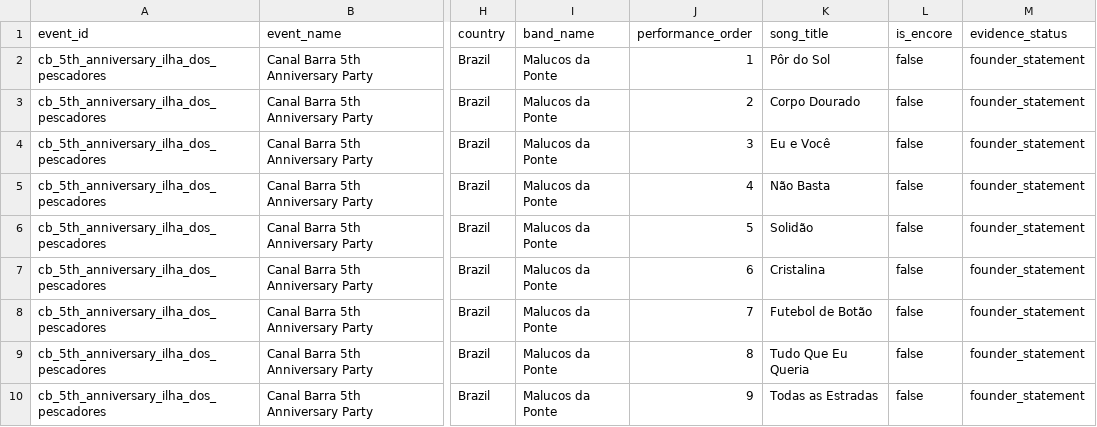
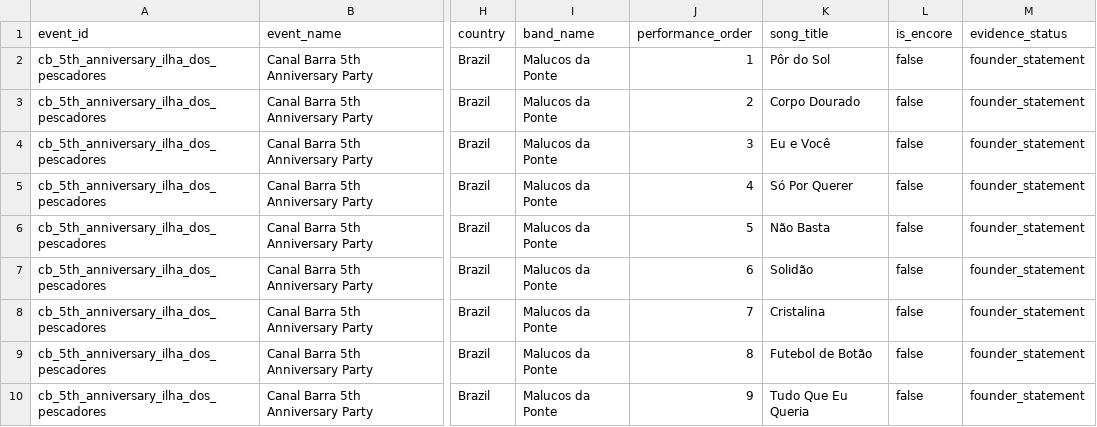
Before and after one commit to rnercessian/proto-social-network-protocol-canal-barra, a CSV file: data/raw/music/malucos-da-ponte-canal-barra-5th-anniversary-setlist.csv, drawn as a sheet; only a part is shown, gaps mark what is left out; the diff covers the shown part only; the diff names each change by its address in the sheet, - before the commit and + after, or states it on an @@ line.

```diff
--- a/data/raw/music/malucos-da-ponte-canal-barra-5th-anniversary-setlist.csv
+++ b/data/raw/music/malucos-da-ponte-canal-barra-5th-anniversary-setlist.csv
-K5 (song_title): Não Basta
+K5 (song_title): Só Por Querer
-K6 (song_title): Solidão
+K6 (song_title): Não Basta
-K7 (song_title): Cristalina
+K7 (song_title): Solidão
-K8 (song_title): Futebol de Botão
+K8 (song_title): Cristalina
-K9 (song_title): Tudo Que Eu Queria
+K9 (song_title): Futebol de Botão
-K10 (song_title): Todas as Estradas
+K10 (song_title): Tudo Que Eu Queria
```
Also changed, not shown: 1 added row and 6 edited cells elsewhere in this file.
